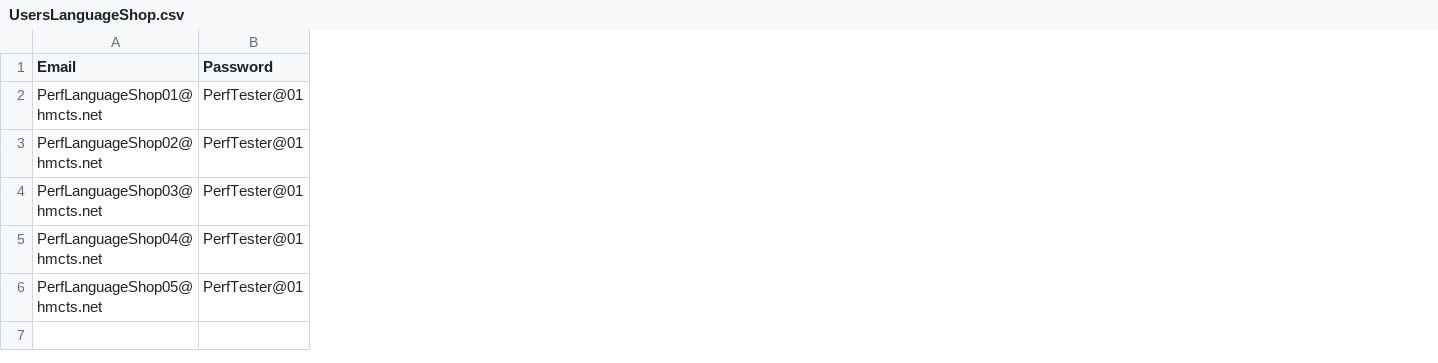
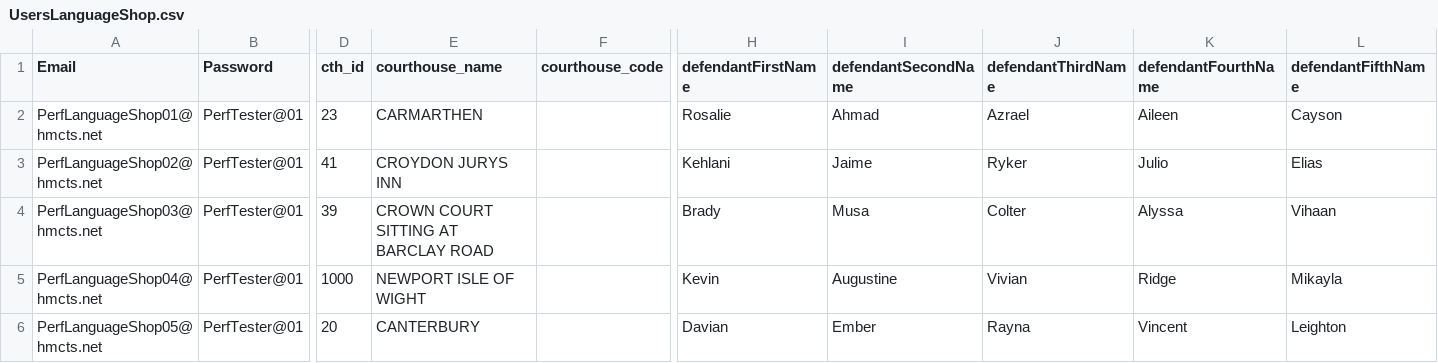
Before and after one commit to hmcts/darts-performance, a CSV file: build/resources/gatling/UsersLanguageShop.csv, drawn as a sheet; only a part is shown, gaps mark what is left out; the diff names each change by its address in the sheet, - before the commit and + after, or states it on an @@ line.

```diff
--- a/build/resources/gatling/UsersLanguageShop.csv
+++ b/build/resources/gatling/UsersLanguageShop.csv
+column D (cth_id), rows 2-6: 23 | 41 | 39 | 1000 | 20
+column E (courthouse_name), rows 2-6: CARMARTHEN | CROYDON JURYS INN | CROWN COURT SITTING AT BARCLAY ROAD | NEWPORT ISLE OF WIGHT | CANTERBURY
+column F (courthouse_code), empty
+column H (defendantFirstName), rows 2-6: Rosalie | Kehlani | Brady | Kevin | Davian
+column I (defendantSecondName), rows 2-6: Ahmad | Jaime | Musa | Augustine | Ember
+column J (defendantThirdName), rows 2-6: Azrael | Ryker | Colter | Vivian | Rayna
+column K (defendantFourthName), rows 2-6: Aileen | Julio | Alyssa | Ridge | Vincent
+column L (defendantFifthName), rows 2-6: Cayson | Elias | Vihaan | Mikayla | Leighton
```
Also changed, not shown: src/gatling/resources/UsersLanguageShop.csv, 11 other files.
